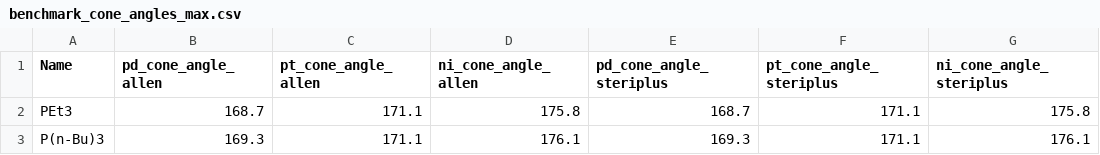
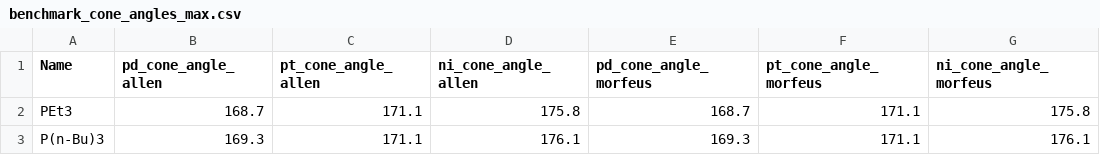
Before and after one commit to digital-chemistry-laboratory/morfeus, a CSV file: docs/benchmarks/cone_angle/benchmark_cone_angles_max.csv, drawn as a sheet; only a part is shown.

Commit message:
Change of name to morfeus

```diff
--- a/docs/benchmarks/cone_angle/benchmark_cone_angles_max.csv
+++ b/docs/benchmarks/cone_angle/benchmark_cone_angles_max.csv
@@ -1,2 +1,2 @@
-Name,pd_cone_angle_allen,pt_cone_angle_allen,ni_cone_angle_allen,pd_cone_angle_steriplus,pt_cone_angle_steriplus,ni_cone_angle_steriplus
+Name,pd_cone_angle_allen,pt_cone_angle_allen,ni_cone_angle_allen,pd_cone_angle_morfeus,pt_cone_angle_morfeus,ni_cone_angle_morfeus
 PEt3,168.7,171.1,175.8,168.7,171.1,175.8
```
Also changed, not shown: docs/benchmarks/SASA/atom_areas.csv, docs/benchmarks/SASA/total_areas.csv, 36 other files.
